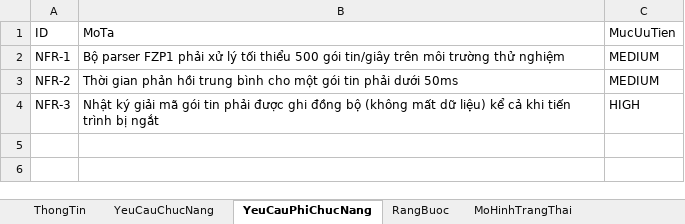
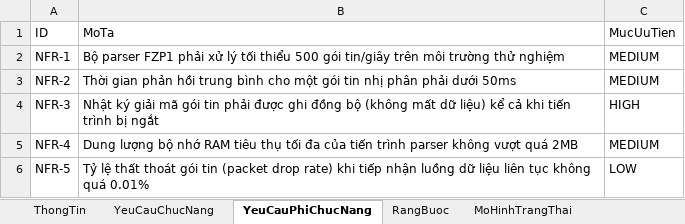
Before and after one commit to bachiep/ATPM-Nhom11-ChuDe4-Fuzzing, an Excel workbook: specification/Nhom11_FZP1_Fuzzing_Spec.xlsx, sheet YeuCauPhiChucNang, drawn as a sheet; values as stored, in another font and other column widths than the file's, no borders; the diff names each change by its address in the sheet, - before the commit and + after, or states it on an @@ line.

```diff
--- a/specification/Nhom11_FZP1_Fuzzing_Spec.xlsx (sheet YeuCauPhiChucNang)
+++ b/specification/Nhom11_FZP1_Fuzzing_Spec.xlsx (sheet YeuCauPhiChucNang)
-B3 (MoTa): …gói tin phải dưới…
+B3 (MoTa): …gói tin nhị phân phải dưới…
+row 5: NFR-4 | Dung lượng bộ nhớ RAM tiêu thụ tối đa của tiến trình parser không vượt quá 2MB | MEDIUM
+row 6: NFR-5 | Tỷ lệ thất thoát gói tin (packet drop rate) khi tiếp nhận luồng dữ liệu liên tục không quá 0.01% | LOW
```
Also changed, not shown: sheet KiemTraSoHoc, sheet LoaiTruLanNhau, sheet RangBuoc, sheet ThuocTinhAnToan, 17 other files.
